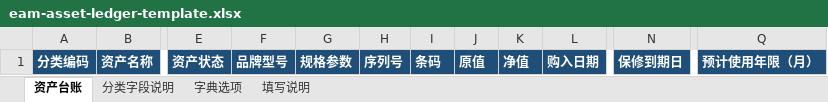
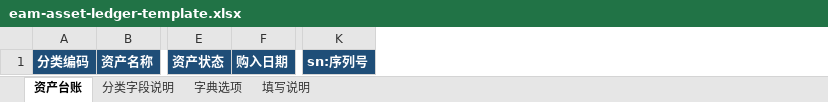
Before and after one commit to louie9985/ZSJOS, an Excel workbook: backend/yudao-module-eam/src/main/resources/eam/eam-asset-ledger-template.xlsx, sheet 资产台账, drawn as a sheet; only a part is shown, gaps mark what is left out; values as stored, in another font and other column widths than the file's, no borders; removed rows and columns are numbered as before the commit, all else as after; the diff names each change by its address in the sheet, - before the commit and + after, or states it on an @@ line.

```diff
--- a/backend/yudao-module-eam/src/main/resources/eam/eam-asset-ledger-template.xlsx (sheet 资产台账)
+++ b/backend/yudao-module-eam/src/main/resources/eam/eam-asset-ledger-template.xlsx (sheet 资产台账)
-column F, row 1: 品牌型号
-column G, row 1: 规格参数
-column H, row 1: 序列号
-column I, row 1: 条码
-column J, row 1: 原值
-column K, row 1: 净值
-column N, row 1: 保修到期日
-column Q, row 1: 预计使用年限（月）
+column K, row 1: sn:序列号
```
Also changed, not shown: sheet 分类字段说明, sheet 填写说明, backend/yudao-module-eam/src/main/resources/eam/eam-category-config-template.xlsx, 58 other files.
